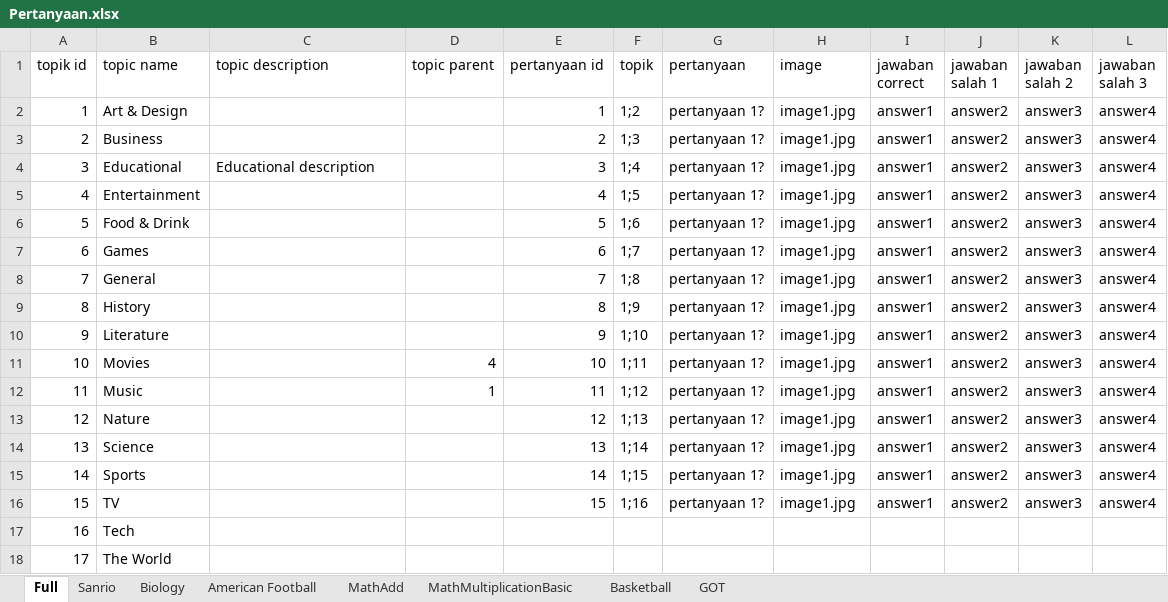
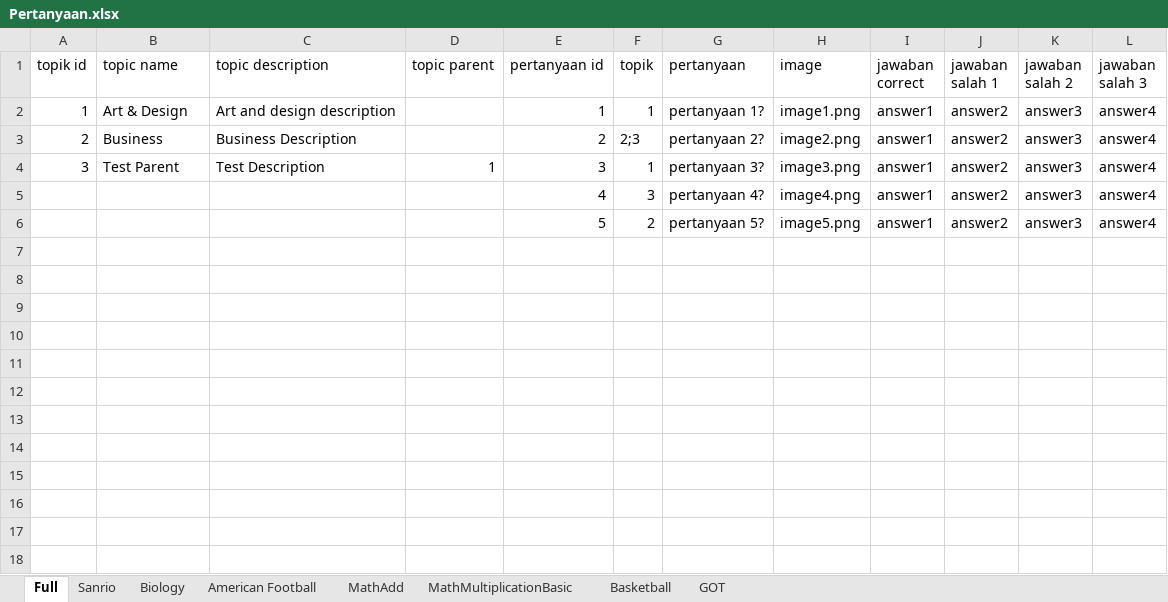
Before and after one commit to Dotosoft/dotoquiz-tools, an Excel workbook: Data/Pertanyaan.xlsx, sheet Full, drawn as a sheet; values as stored, in another font and other column widths than the file's, no borders; the diff names each change by its address in the sheet, - before the commit and + after, or states it on an @@ line.

Commit message:
Fix Sync Topic And QuestionAnswer

```diff
--- a/Data/Pertanyaan.xlsx (sheet Full)
+++ b/Data/Pertanyaan.xlsx (sheet Full)
-C2 (topic description): (empty)
+C2 (topic description): Art and design description
-F2 (topik): 1;2
+F2 (topik): 1
-H2 (image): image1.jpg
+H2 (image): image1.png
-C3 (topic description): (empty)
+C3 (topic description): Business Description
-F3 (topik): 1;3
+F3 (topik): 2;3
-G3 (pertanyaan): pertanyaan 1?
+G3 (pertanyaan): pertanyaan 2?
-H3 (image): image1.jpg
+H3 (image): image2.png
-B4 (topic name): Educational
+B4 (topic name): Test Parent
-C4 (topic description): Educational description
+C4 (topic description): Test Description
-D4 (topic parent): (empty)
+D4 (topic parent): 1
-F4 (topik): 1;4
+F4 (topik): 1
-G4 (pertanyaan): pertanyaan 1?
+G4 (pertanyaan): pertanyaan 3?
-H4 (image): image1.jpg
+H4 (image): image3.png
-A5 (topik id): 4
+A5 (topik id): (empty)
-B5 (topic name): Entertainment
+B5 (topic name): (empty)
-F5 (topik): 1;5
+F5 (topik): 3
-G5 (pertanyaan): pertanyaan 1?
+G5 (pertanyaan): pertanyaan 4?
-H5 (image): image1.jpg
+H5 (image): image4.png
-A6 (topik id): 5
+A6 (topik id): (empty)
-B6 (topic name): Food & Drink
+B6 (topic name): (empty)
-F6 (topik): 1;6
+F6 (topik): 2
-G6 (pertanyaan): pertanyaan 1?
+G6 (pertanyaan): pertanyaan 5?
-H6 (image): image1.jpg
+H6 (image): image5.png
-row 7: 6 | Games |  |  | 6 | 1;7 | pertanyaan 1? | image1.jpg | answer1 | answer2 | answer3 | answer4
-row 8: 7 | General |  |  | 7 | 1;8 | pertanyaan 1? | image1.jpg | answer1 | answer2 | answer3 | answer4
-row 9: 8 | History |  |  | 8 | 1;9 | pertanyaan 1? | image1.jpg | answer1 | answer2 | answer3 | answer4
-row 10: 9 | Literature |  |  | 9 | 1;10 | pertanyaan 1? | image1.jpg | answer1 | answer2 | answer3 | answer4
-row 11: 10 | Movies |  | 4 | 10 | 1;11 | pertanyaan 1? | image1.jpg | answer1 | answer2 | answer3 | answer4
-row 12: 11 | Music |  | 1 | 11 | 1;12 | pertanyaan 1? | image1.jpg | answer1 | answer2 | answer3 | answer4
-row 13: 12 | Nature |  |  | 12 | 1;13 | pertanyaan 1? | image1.jpg | answer1 | answer2 | answer3 | answer4
-row 14: 13 | Science |  |  | 13 | 1;14 | pertanyaan 1? | image1.jpg | answer1 | answer2 | answer3 | answer4
-row 15: 14 | Sports |  |  | 14 | 1;15 | pertanyaan 1? | image1.jpg | answer1 | answer2 | answer3 | answer4
-row 16: 15 | TV |  |  | 15 | 1;16 | pertanyaan 1? | image1.jpg | answer1 | answer2 | answer3 | answer4
-row 17: 16 | Tech
-row 18: 17 | The World
```
Also changed, not shown: sheet MathMultiplicationBasic, formulas that keep their value, 10 other files.
